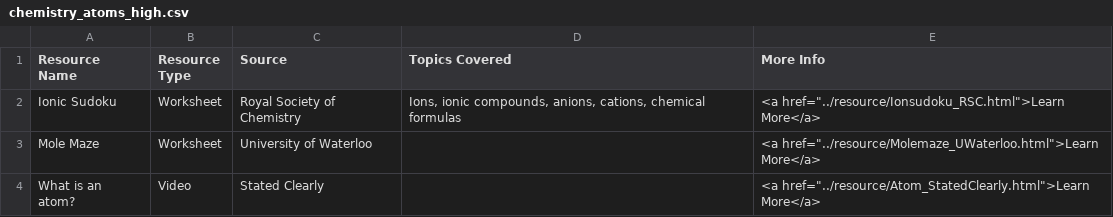
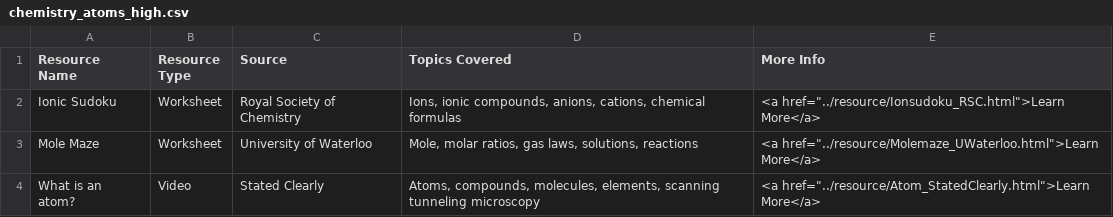
Before and after one commit to cuno-database/VirtualResourceWebsite, a CSV file: data/chemistry_atoms_high.csv, drawn as a sheet.

Commit message:
Add files via upload

```diff
--- a/data/chemistry_atoms_high.csv
+++ b/data/chemistry_atoms_high.csv
@@ -2,3 +2,3 @@ Resource Name,Resource Type,Source,Topics Covered,More Info
 Ionic Sudoku,Worksheet,Royal Society of Chemistry,"Ions, ionic compounds, anions, cations, chemical formulas","<a href=""../resource/Ionsudoku_RSC.html"">Learn More</a>"
-Mole Maze,Worksheet,University of Waterloo,,"<a href=""../resource/Molemaze_UWaterloo.html"">Learn More</a>"
-What is an atom?,Video,Stated Clearly,,"<a href=""../resource/Atom_StatedClearly.html"">Learn More</a>"
+Mole Maze,Worksheet,University of Waterloo,"Mole, molar ratios, gas laws, solutions, reactions","<a href=""../resource/Molemaze_UWaterloo.html"">Learn More</a>"
+What is an atom?,Video,Stated Clearly,"Atoms, compounds, molecules, elements, scanning tunneling microscopy","<a href=""../resource/Atom_StatedClearly.html"">Learn More</a>"
```
